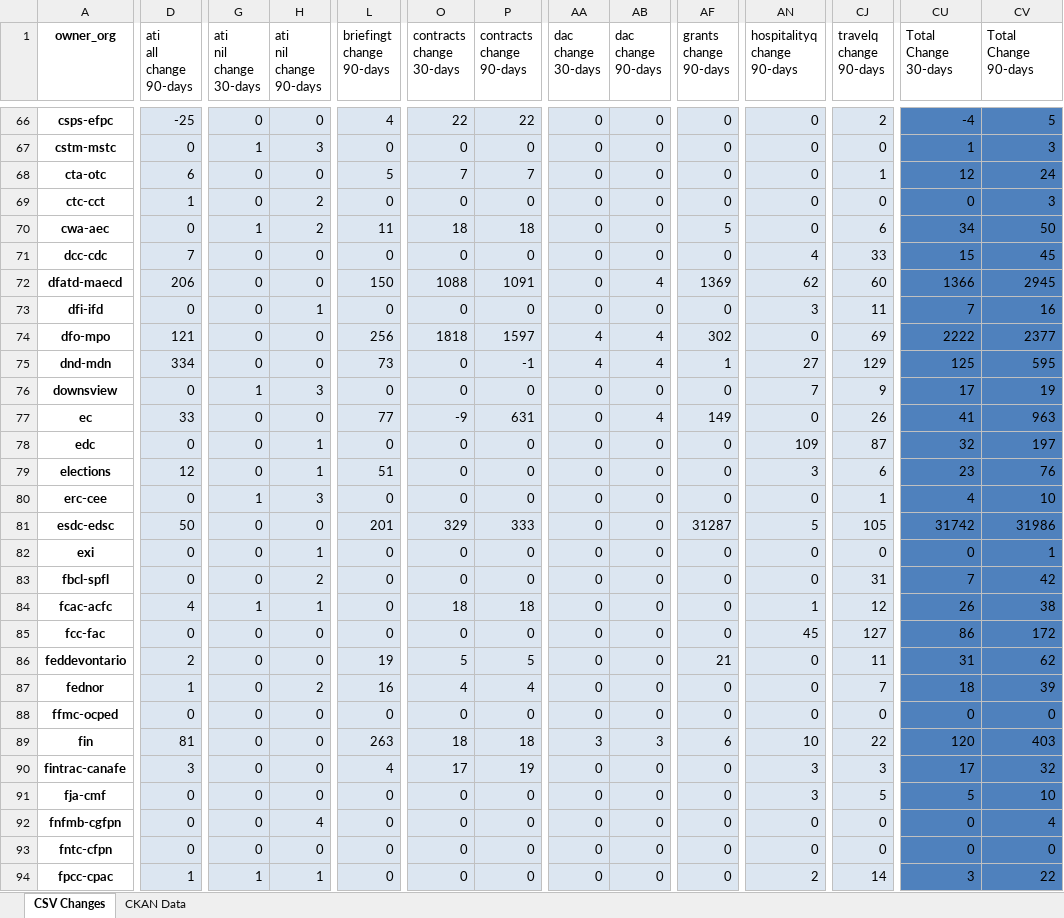
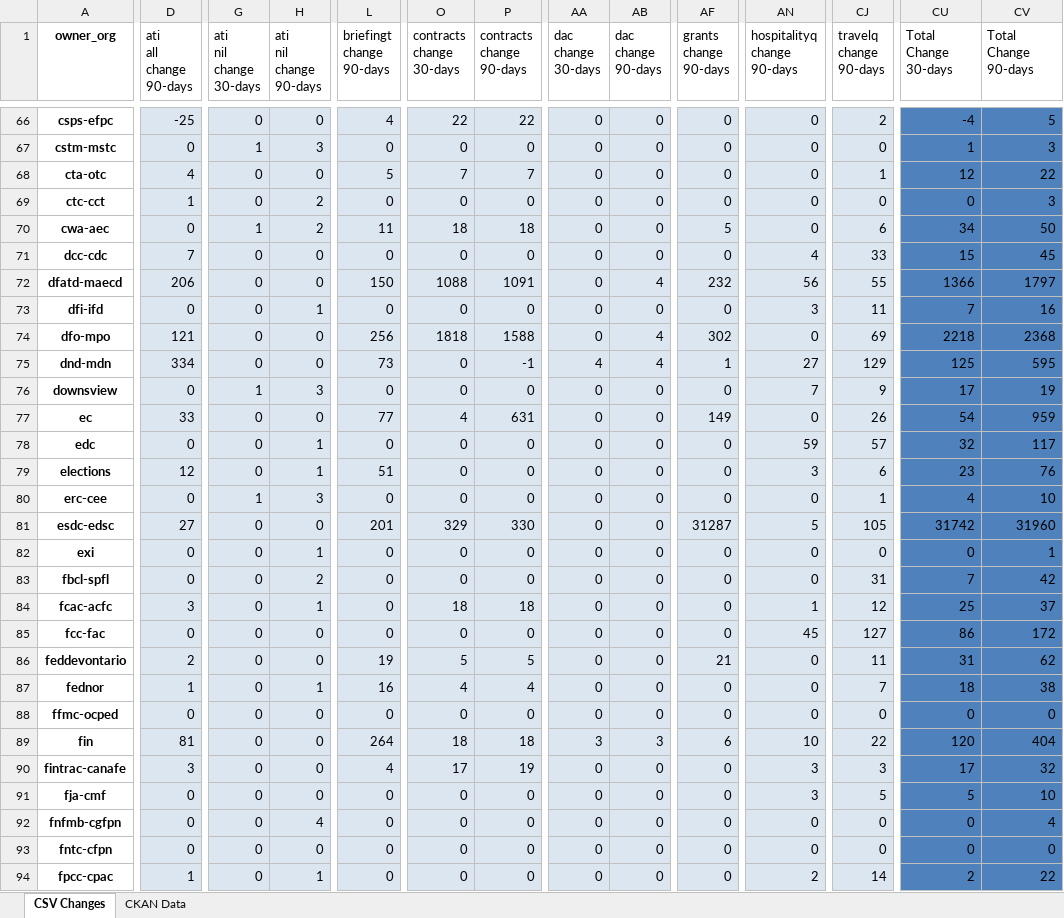
Before and after one commit to open-data/analytics-corporate-reporting, an Excel workbook: PD_CHANGES_RPT/PD_Activity.xlsx, sheet CSV Changes, drawn as a sheet; only a part is shown, gaps mark what is left out; values as stored, in another font and other column widths than the file's, no borders; the diff covers the shown part only; the diff names each change by its address in the sheet, - before the commit and + after, or states it on an @@ line.

```diff
--- a/PD_CHANGES_RPT/PD_Activity.xlsx (sheet CSV Changes)
+++ b/PD_CHANGES_RPT/PD_Activity.xlsx (sheet CSV Changes)
-D68 (ati all change 90-days): 6
+D68 (ati all change 90-days): 4
-CV68 (Total Change 90-days): 24
+CV68 (Total Change 90-days): 22
-AF72 (grants change 90-days): 1369
+AF72 (grants change 90-days): 232
-AN72 (hospitalityq change 90-days): 62
+AN72 (hospitalityq change 90-days): 56
-CJ72 (travelq change 90-days): 60
+CJ72 (travelq change 90-days): 55
-CV72 (Total Change 90-days): 2945
+CV72 (Total Change 90-days): 1797
-P74 (contracts change 90-days): 1597
+P74 (contracts change 90-days): 1588
-AA74 (dac change 30-days): 4
+AA74 (dac change 30-days): 0
-CU74 (Total Change 30-days): 2222
+CU74 (Total Change 30-days): 2218
-CV74 (Total Change 90-days): 2377
+CV74 (Total Change 90-days): 2368
-O77 (contracts change 30-days): -9
+O77 (contracts change 30-days): 4
-AB77 (dac change 90-days): 4
+AB77 (dac change 90-days): 0
-CU77 (Total Change 30-days): 41
+CU77 (Total Change 30-days): 54
-CV77 (Total Change 90-days): 963
+CV77 (Total Change 90-days): 959
-AN78 (hospitalityq change 90-days): 109
+AN78 (hospitalityq change 90-days): 59
-CJ78 (travelq change 90-days): 87
+CJ78 (travelq change 90-days): 57
-CV78 (Total Change 90-days): 197
+CV78 (Total Change 90-days): 117
-D81 (ati all change 90-days): 50
+D81 (ati all change 90-days): 27
-P81 (contracts change 90-days): 333
+P81 (contracts change 90-days): 330
-CV81 (Total Change 90-days): 31986
+CV81 (Total Change 90-days): 31960
-D84 (ati all change 90-days): 4
+D84 (ati all change 90-days): 3
-G84 (ati nil change 30-days): 1
+G84 (ati nil change 30-days): 0
-CU84 (Total Change 30-days): 26
+CU84 (Total Change 30-days): 25
-CV84 (Total Change 90-days): 38
+CV84 (Total Change 90-days): 37
-H87 (ati nil change 90-days): 2
+H87 (ati nil change 90-days): 1
-CV87 (Total Change 90-days): 39
+CV87 (Total Change 90-days): 38
-L89 (briefingt change 90-days): 263
+L89 (briefingt change 90-days): 264
-CV89 (Total Change 90-days): 403
+CV89 (Total Change 90-days): 404
-G94 (ati nil change 30-days): 1
+G94 (ati nil change 30-days): 0
-CU94 (Total Change 30-days): 3
+CU94 (Total Change 30-days): 2
```
Also changed, not shown: 133 edited cells elsewhere in this sheet, sheet CKAN Data, 2 other files.
